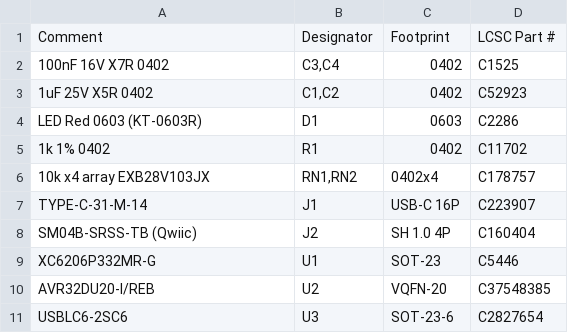
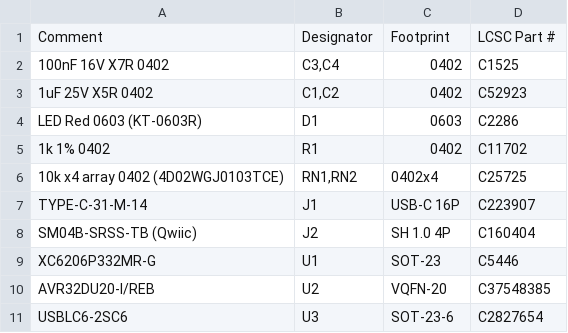
Before and after one commit to et0614/poem, a CSV file: hardware/link/fab/poem_link_BOM.csv (was hardware/poem_link/PoEM_Link_BOM_JLCPCB.csv), drawn as a sheet.

```diff
--- a/hardware/poem_link/PoEM_Link_BOM_JLCPCB.csv
+++ b/hardware/link/fab/poem_link_BOM.csv
@@ -5,3 +5,3 @@ LED Red 0603 (KT-0603R),D1,0603,C2286
 1k 1% 0402,R1,0402,C11702
-10k x4 array EXB28V103JX,"RN1,RN2",0402x4,C178757
+10k x4 array 0402 (4D02WGJ0103TCE),"RN1,RN2",0402x4,C25725
 TYPE-C-31-M-14,J1,USB-C 16P,C223907
```
Also changed, not shown: 45 other files.
